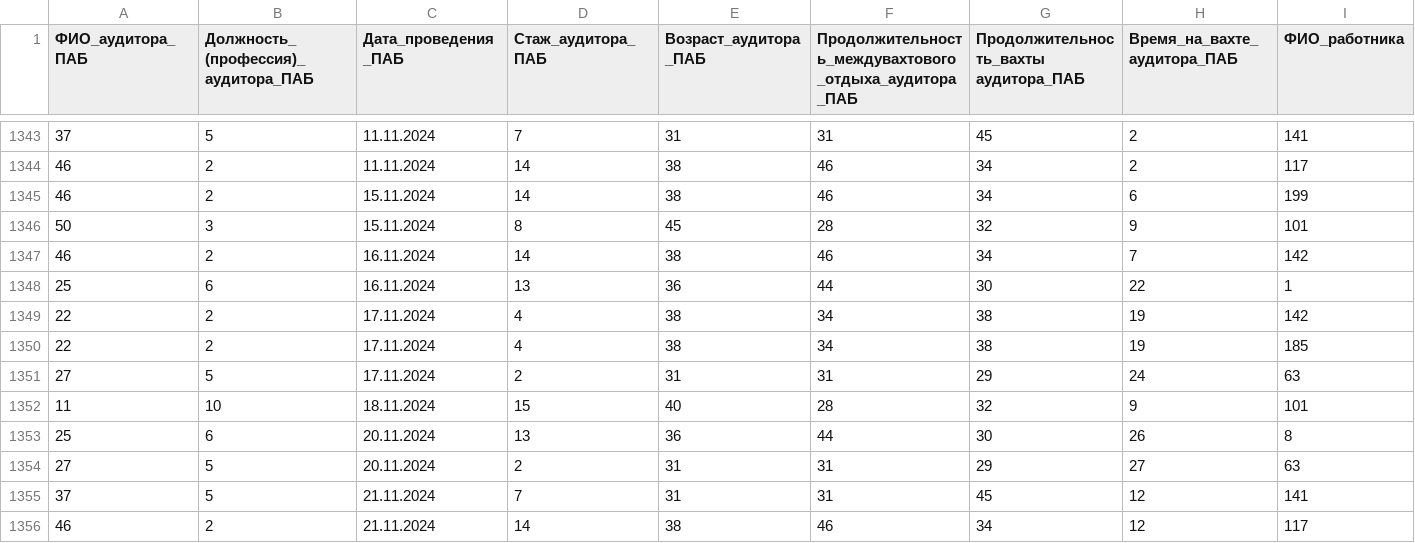
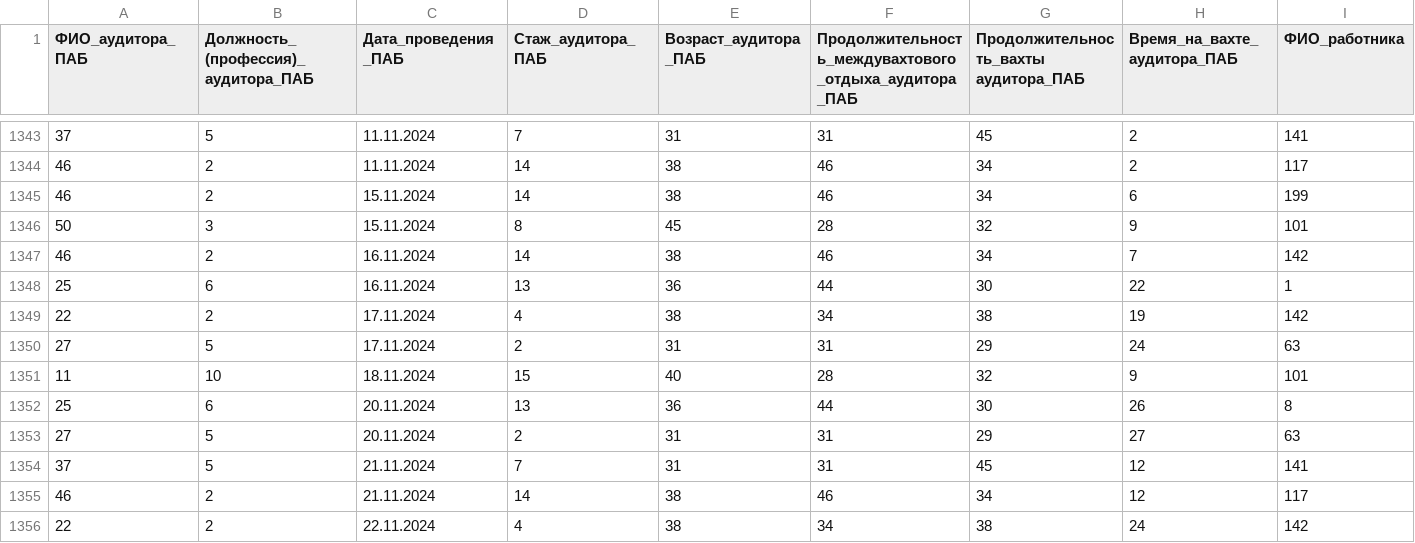
Before and after one commit to Viktor-89/X_Project, a CSV file: Данные_v2.1.csv, drawn as a sheet; only a part is shown, gaps mark what is left out; the shorter side is filled out with more unchanged rows; rows hold the shown columns only; the diff names each change by its address in the sheet, - before the commit and + after, or states it on an @@ line.

```diff
--- a/Данные_v2.1.csv
+++ b/Данные_v2.1.csv
-row 1350: 22 | 2 | 17.11.2024 | 4 | 38 | 34 | 38 | 19 | 185
```
Also changed, not shown: 1 other file.
